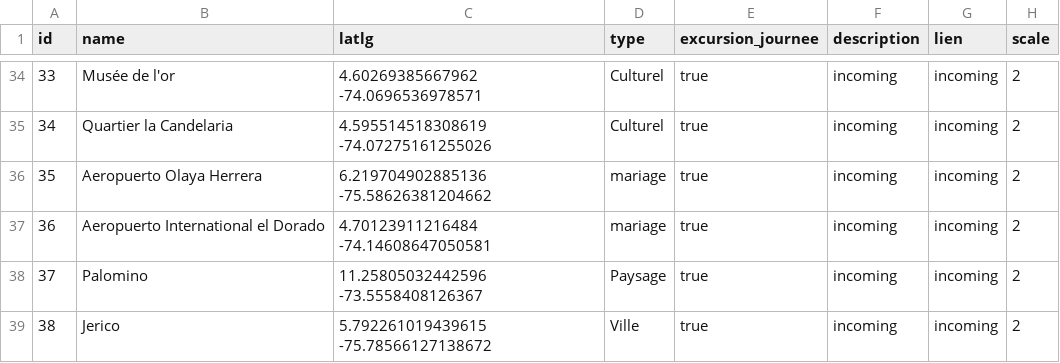
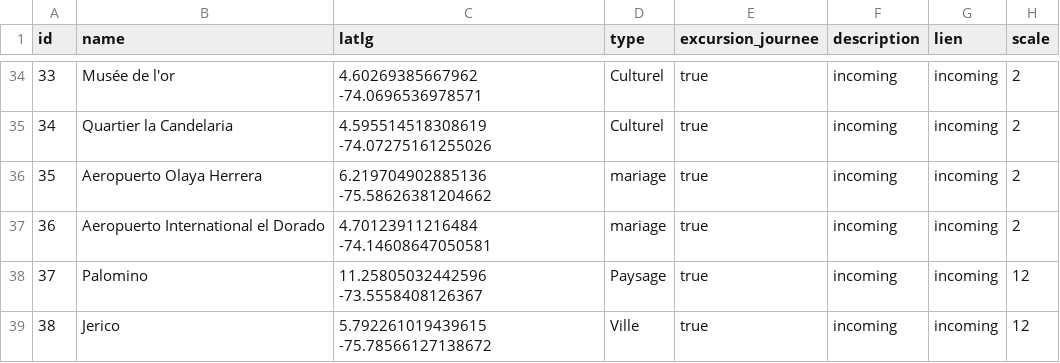
Before and after one commit to jacquetlina/matri, a CSV file: data/data.csv, drawn as a sheet; only a part is shown, gaps mark what is left out; the diff covers the shown part only.

```diff
--- a/data/data.csv
+++ b/data/data.csv
@@ -37,3 +37,3 @@ id;name;latlg;type;excursion_journee;description;lien;scale
 36;Aeropuerto International el Dorado;4.70123911216484 -74.14608647050581;mariage;true;incoming;incoming;2
-37;Palomino;11.25805032442596 -73.5558408126367;Paysage;true;incoming;incoming;2
-38;Jerico;5.792261019439615 -75.78566127138672;Ville;true;incoming;incoming;2
+37;Palomino;11.25805032442596 -73.5558408126367;Paysage;true;incoming;incoming;12
+38;Jerico;5.792261019439615 -75.78566127138672;Ville;true;incoming;incoming;12
```
Also changed, not shown: 10 edited cells elsewhere in this file.
